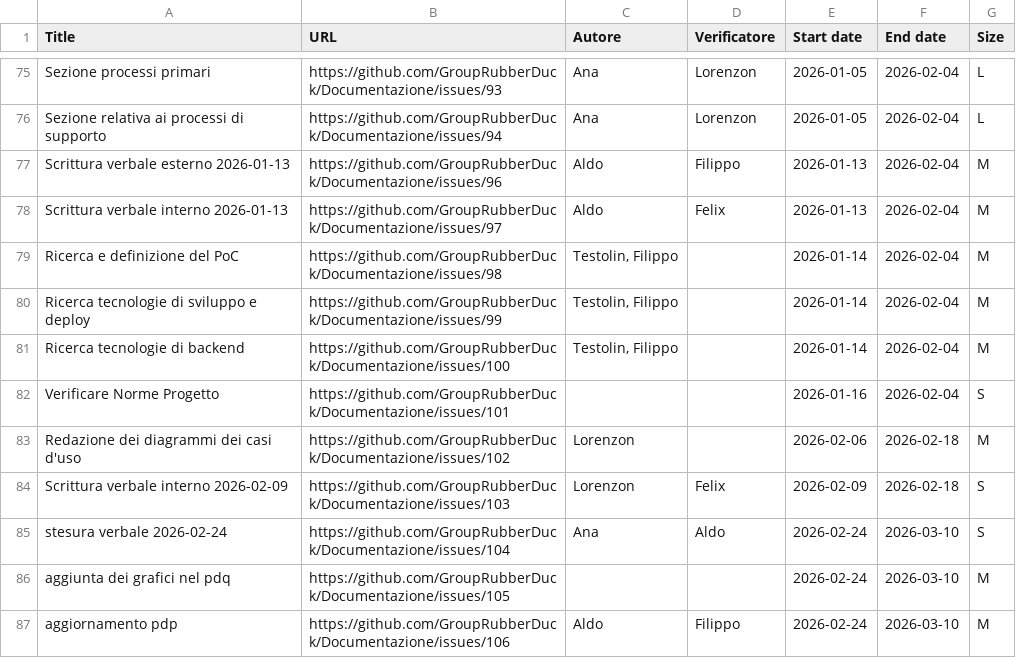
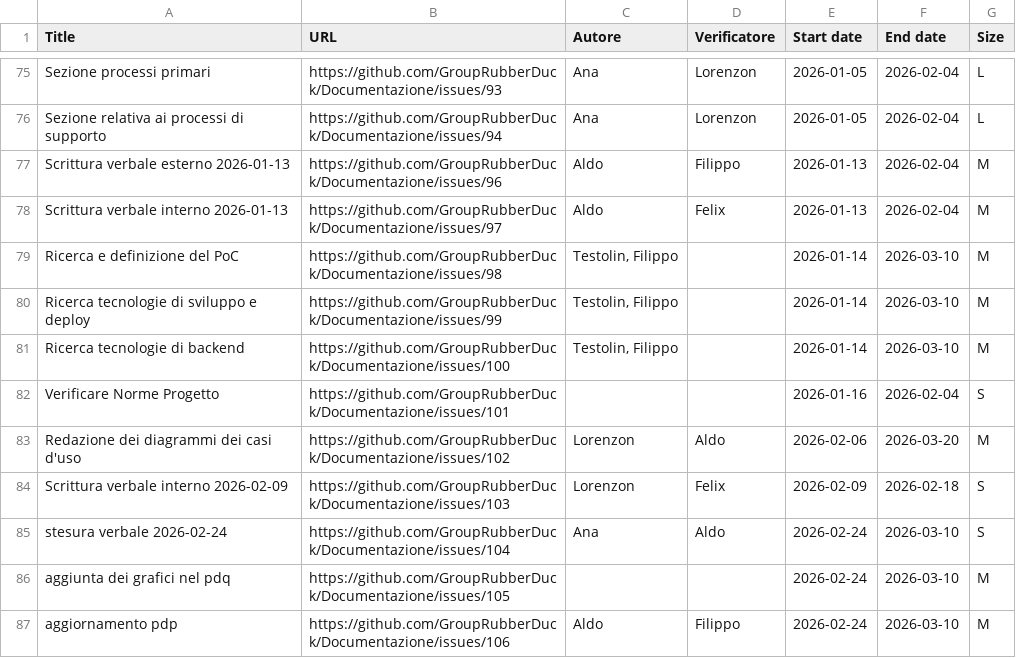
Before and after one commit to GroupRubberDuck/Documentazione, a CSV file: src/RTB/DocumentazioneEsterna/Piano_di_qualifica/data/MPC/sprint.csv, drawn as a sheet; only a part is shown, gaps mark what is left out; the diff covers the shown part only.

```diff
--- a/src/RTB/DocumentazioneEsterna/Piano_di_qualifica/data/MPC/sprint.csv
+++ b/src/RTB/DocumentazioneEsterna/Piano_di_qualifica/data/MPC/sprint.csv
@@ -78,7 +78,7 @@ Scrittura verbale esterno 2026-01-13,https://github.com/GroupRubberDuck/Document
 Scrittura verbale interno 2026-01-13,https://github.com/GroupRubberDuck/Documentazione/issues/97,Aldo,Felix,2026-01-13,2026-02-04,M
-Ricerca e definizione del PoC,https://github.com/GroupRubberDuck/Documentazione/issues/98,"Testolin, Filippo",,2026-01-14,2026-02-04,M
-Ricerca tecnologie di sviluppo e deploy,https://github.com/GroupRubberDuck/Documentazione/issues/99,"Testolin, Filippo",,2026-01-14,2026-02-04,M
-Ricerca tecnologie di backend,https://github.com/GroupRubberDuck/Documentazione/issues/100,"Testolin, Filippo",,2026-01-14,2026-02-04,M
+Ricerca e definizione del PoC,https://github.com/GroupRubberDuck/Documentazione/issues/98,"Testolin, Filippo",,2026-01-14,2026-03-10,M
+Ricerca tecnologie di sviluppo e deploy,https://github.com/GroupRubberDuck/Documentazione/issues/99,"Testolin, Filippo",,2026-01-14,2026-03-10,M
+Ricerca tecnologie di backend,https://github.com/GroupRubberDuck/Documentazione/issues/100,"Testolin, Filippo",,2026-01-14,2026-03-10,M
 Verificare Norme Progetto,https://github.com/GroupRubberDuck/Documentazione/issues/101,,,2026-01-16,2026-02-04,S
-Redazione dei diagrammi dei casi d'uso,https://github.com/GroupRubberDuck/Documentazione/issues/102,Lorenzon,,2026-02-06,2026-02-18,M
+Redazione dei diagrammi dei casi d'uso,https://github.com/GroupRubberDuck/Documentazione/issues/102,Lorenzon,Aldo,2026-02-06,2026-03-20,M
 Scrittura verbale interno 2026-02-09,https://github.com/GroupRubberDuck/Documentazione/issues/103,Lorenzon,Felix,2026-02-09,2026-02-18,S
```
Also changed, not shown: 14 added rows and 20 edited cells elsewhere in this file, 29 other files.
